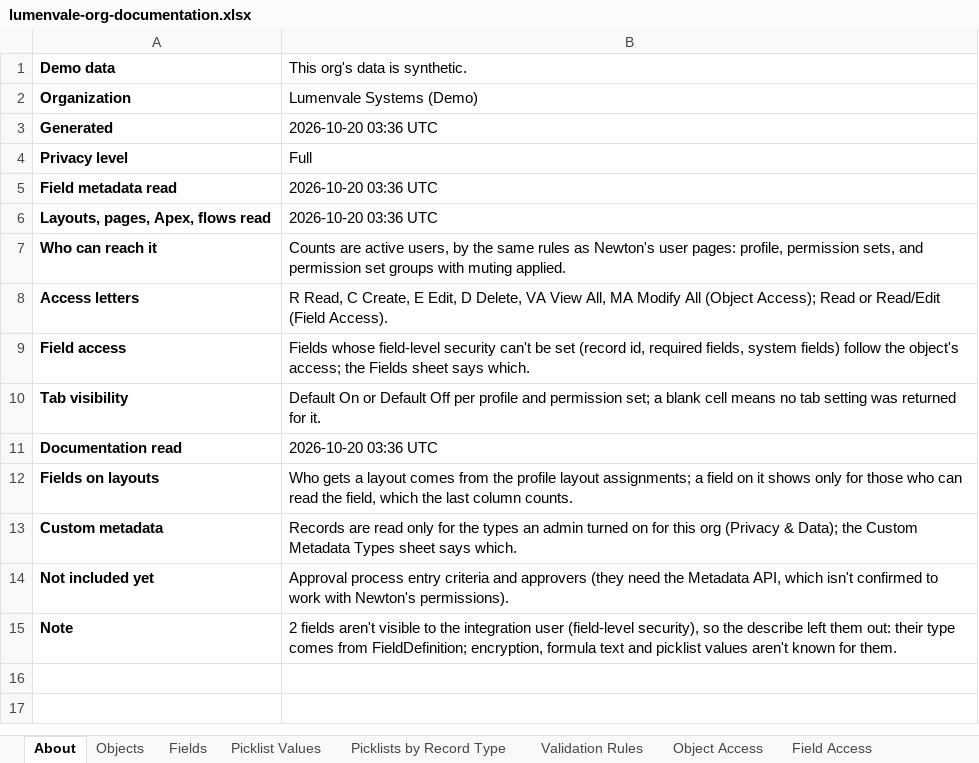
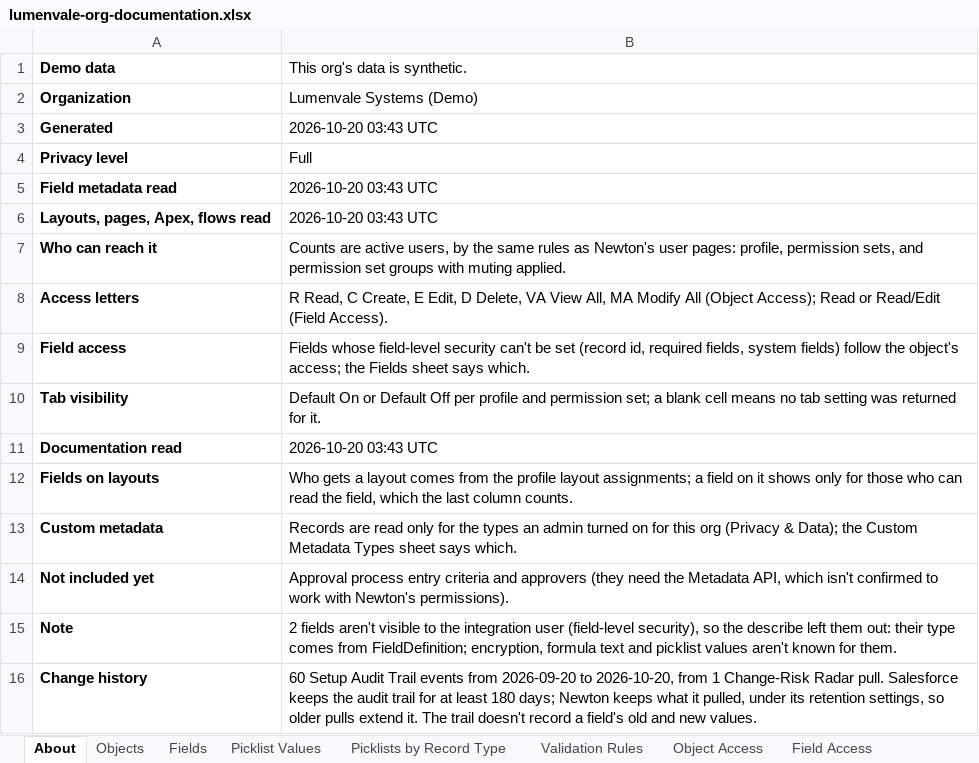
Before and after one commit to SharanSukesh/accessgraph-ai, an Excel workbook: docs/samples/lumenvale-org-documentation.xlsx, sheet About, drawn as a sheet; values as stored, in another font and other column widths than the file's, no borders; the diff names each change by its address in the sheet, - before the commit and + after, or states it on an @@ line.

```diff
--- a/docs/samples/lumenvale-org-documentation.xlsx (sheet About)
+++ b/docs/samples/lumenvale-org-documentation.xlsx (sheet About)
-B3 (This org's data is synthetic.): 2026-10-20 03:36 UTC
+B3 (This org's data is synthetic.): 2026-10-20 03:43 UTC
-B5:B6 (This org's data is synthetic.): 2026-10-20 03:36 UTC
+B5:B6 (This org's data is synthetic.): 2026-10-20 03:43 UTC
-B11 (This org's data is synthetic.): 2026-10-20 03:36 UTC
+B11 (This org's data is synthetic.): 2026-10-20 03:43 UTC
+row 16: Change history | 60 Setup Audit Trail events from 2026-09-20 to 2026-10-20, from 1 Change-Risk Radar pull. Salesforce keeps the audit trail for at least 180 days; Newton keeps what it pulled, under its retention settings, so older pulls extend it. The trail doesn't record a field's old and new values.
```
Also changed, not shown: other sheet tabs, 12 other files.
